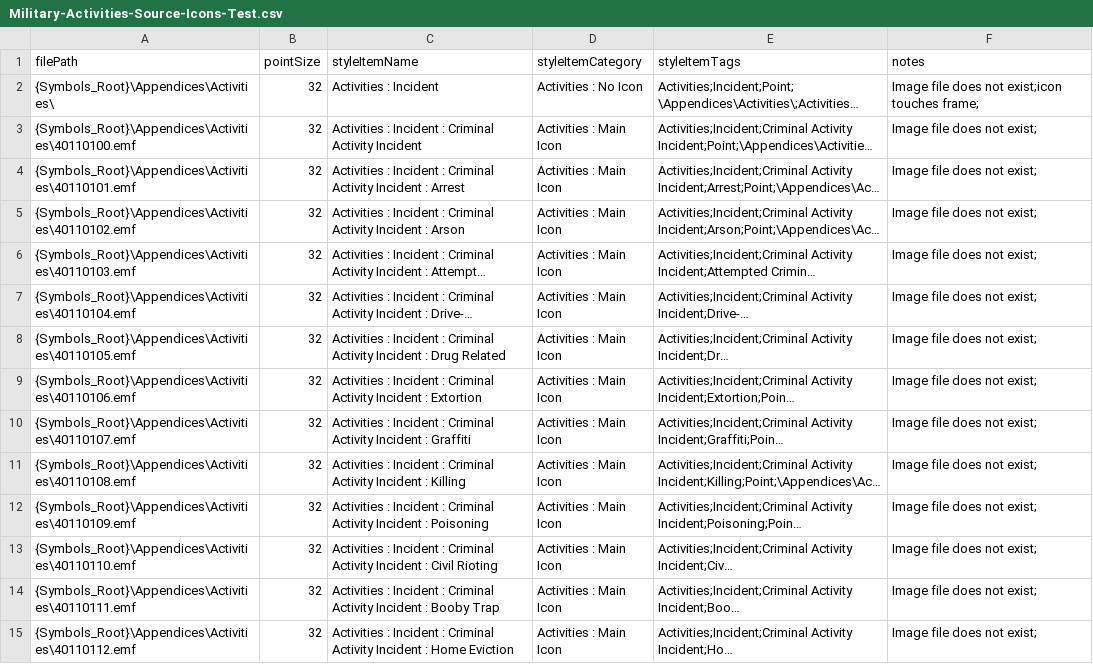
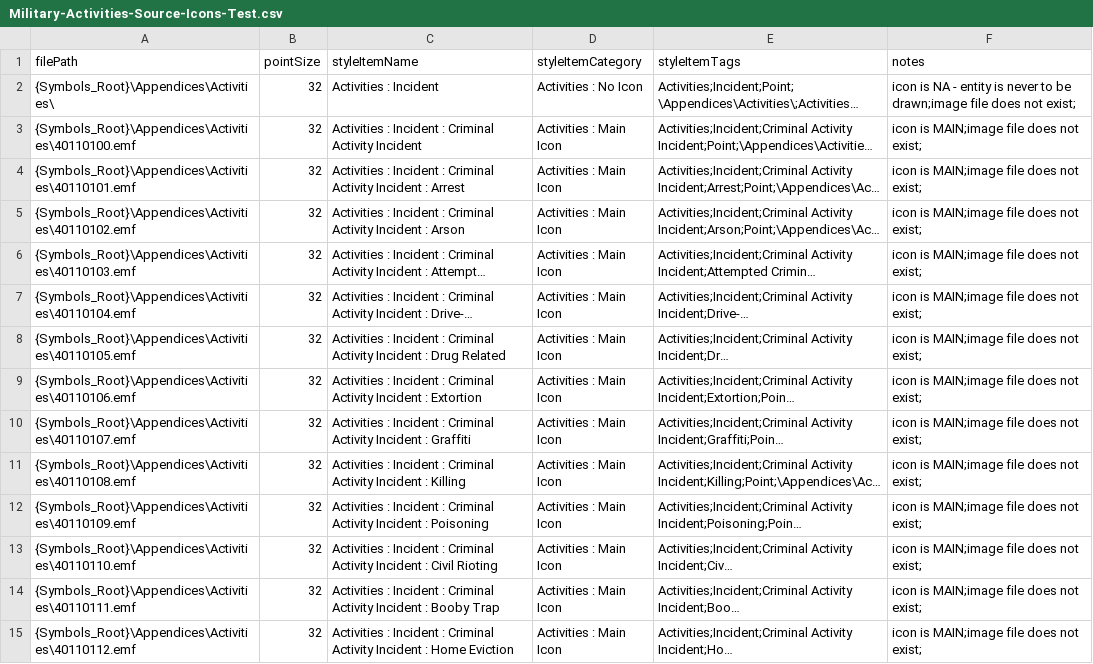
Before and after one commit to Esri/joint-military-symbology-xml, a CSV file: samples/imagefile_name_category_tags/Military-Activities-Source-Icons-Test.csv, drawn as a sheet; only a part is shown; long unchanged cells end in …; the diff covers the shown part only; the diff names each change by its address in the sheet, - before the commit and + after, or states it on an @@ line.

```diff
--- a/samples/imagefile_name_category_tags/Military-Activities-Source-Icons-Test.csv
+++ b/samples/imagefile_name_category_tags/Military-Activities-Source-Icons-Test.csv
-F2 (notes): Image file does not exist;icon touches frame;
+F2 (notes): icon is NA - entity is never to be drawn;image file does not exist;
-F3:F15 (notes): Image file does not exist;
+F3:F15 (notes): icon is MAIN;image file does not exist;
```
Also changed, not shown: 159 edited cells elsewhere in this file, samples/entity_modifier_domains_values/All_Coded_Domain_Modifiers.csv, samples/imagefile_name_category_tags/Military-Air-Source-Icons-Test.csv, 26 other files.
